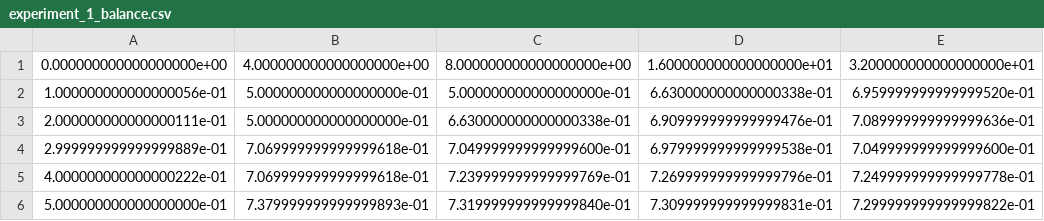
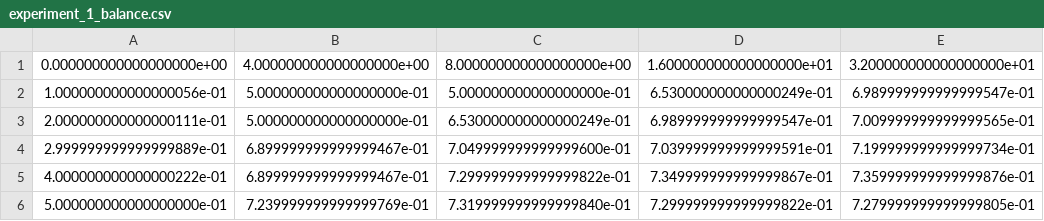
Before and after one commit to xehivs/ecml17, a CSV file: csv/experiment_1_balance.csv, drawn as a sheet.

```diff
--- a/csv/experiment_1_balance.csv
+++ b/csv/experiment_1_balance.csv
@@ -1,6 +1,6 @@
 0.000000000000000000e+00,4.000000000000000000e+00,8.000000000000000000e+00,1.600000000000000000e+01,3.200000000000000000e+01
-1.000000000000000056e-01,5.000000000000000000e-01,5.000000000000000000e-01,6.630000000000000338e-01,6.959999999999999520e-01
-2.000000000000000111e-01,5.000000000000000000e-01,6.630000000000000338e-01,6.909999999999999476e-01,7.089999999999999636e-01
-2.999999999999999889e-01,7.069999999999999618e-01,7.049999999999999600e-01,6.979999999999999538e-01,7.049999999999999600e-01
-4.000000000000000222e-01,7.069999999999999618e-01,7.239999999999999769e-01,7.269999999999999796e-01,7.249999999999999778e-01
-5.000000000000000000e-01,7.379999999999999893e-01,7.319999999999999840e-01,7.309999999999999831e-01,7.299999999999999822e-01
+1.000000000000000056e-01,5.000000000000000000e-01,5.000000000000000000e-01,6.530000000000000249e-01,6.989999999999999547e-01
+2.000000000000000111e-01,5.000000000000000000e-01,6.530000000000000249e-01,6.989999999999999547e-01,7.009999999999999565e-01
+2.999999999999999889e-01,6.899999999999999467e-01,7.049999999999999600e-01,7.039999999999999591e-01,7.199999999999999734e-01
+4.000000000000000222e-01,6.899999999999999467e-01,7.299999999999999822e-01,7.349999999999999867e-01,7.359999999999999876e-01
+5.000000000000000000e-01,7.239999999999999769e-01,7.319999999999999840e-01,7.299999999999999822e-01,7.279999999999999805e-01
```
Also changed, not shown: csv/experiment_1_ionosphere.csv, csv/experiment_1_syntetic100f.csv, 24 other files.
